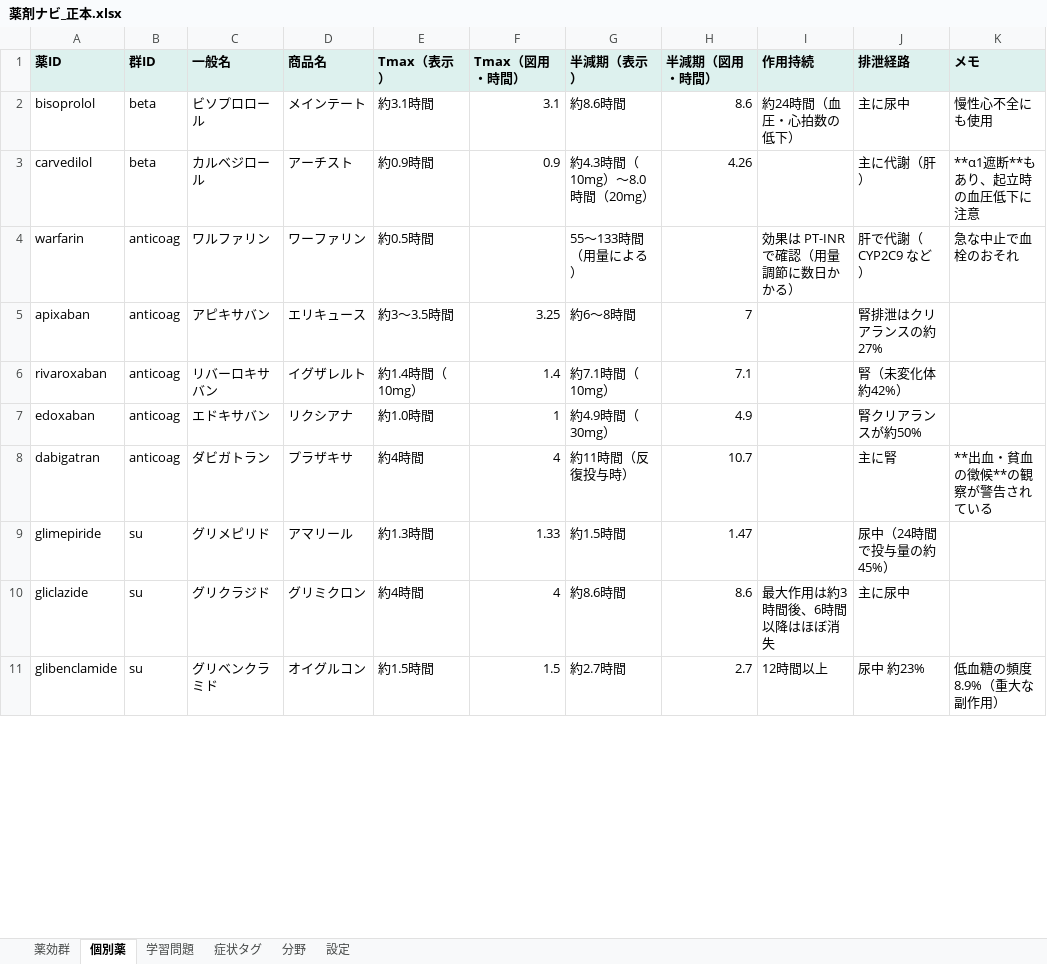
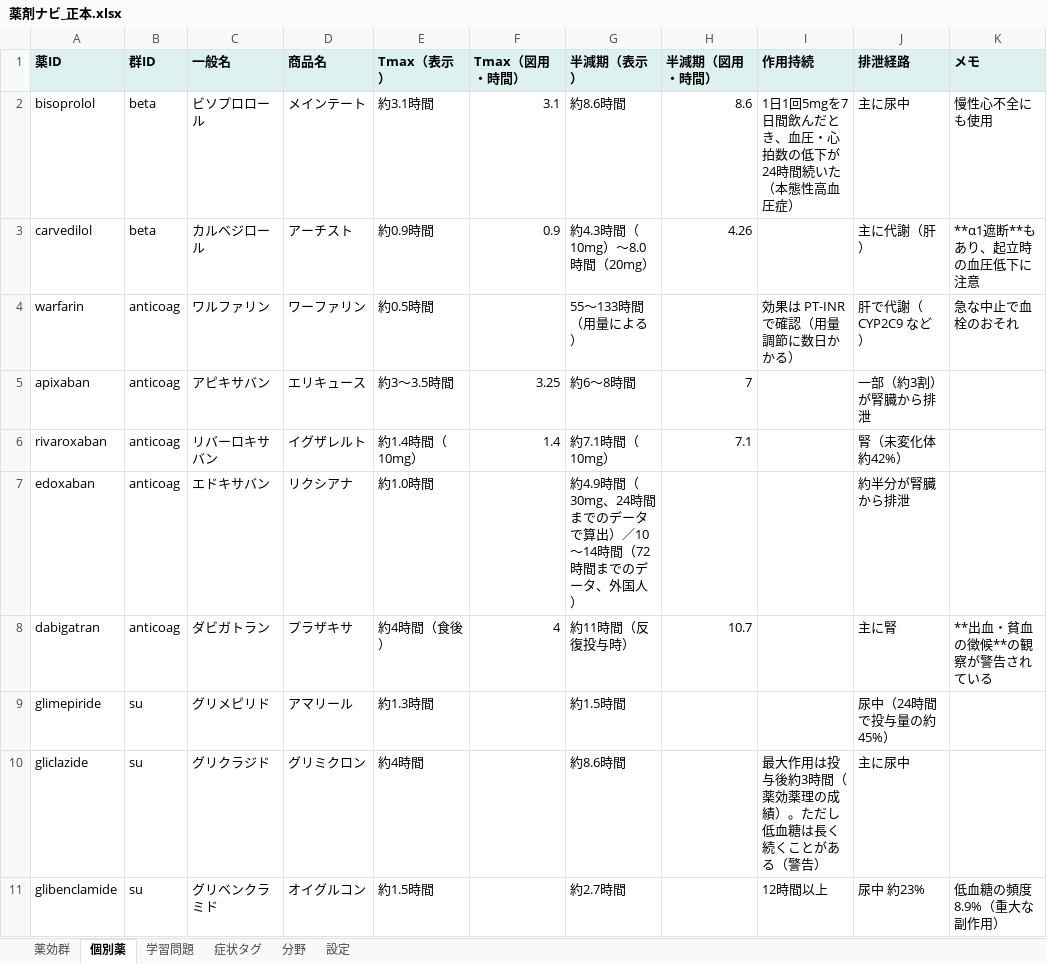
Before and after one commit to Hi-HiDe/reha-yakuzai, an Excel workbook: 薬剤ナビ_正本.xlsx, sheet 個別薬, drawn as a sheet; only a part is shown; values as stored, in another font and other column widths than the file's, no borders; the diff covers the shown part only; the diff names each change by its address in the sheet, - before the commit and + after, or states it on an @@ line.

```diff
--- a/薬剤ナビ_正本.xlsx (sheet 個別薬)
+++ b/薬剤ナビ_正本.xlsx (sheet 個別薬)
-I2 (作用持続): 約24時間（血圧・心拍数の低下）
+I2 (作用持続): 1日1回5mgを7日間飲んだとき、血圧・心拍数の低下が24時間続いた（本態性高血圧症）
-J5 (排泄経路): 腎排泄はクリアランスの約27%
+J5 (排泄経路): 一部（約3割）が腎臓から排泄
-F7 (Tmax（図用・時間）): 1
+F7 (Tmax（図用・時間）): (empty)
-G7 (半減期（表示）): 約4.9時間（30mg）
+G7 (半減期（表示）): 約4.9時間（30mg、24時間までのデータで算出）／10〜14時間（72時間までのデータ、外国人）
-H7 (半減期（図用・時間）): 4.9
+H7 (半減期（図用・時間）): (empty)
-J7 (排泄経路): 腎クリアランスが約50%
+J7 (排泄経路): 約半分が腎臓から排泄
-E8 (Tmax（表示）): 約4時間
+E8 (Tmax（表示）): 約4時間（食後）
-F9 (Tmax（図用・時間）): 1.33
+F9 (Tmax（図用・時間）): (empty)
-H9 (半減期（図用・時間）): 1.47
+H9 (半減期（図用・時間）): (empty)
-F10 (Tmax（図用・時間）): 4
+F10 (Tmax（図用・時間）): (empty)
-H10 (半減期（図用・時間）): 8.6
+H10 (半減期（図用・時間）): (empty)
-I10 (作用持続): 最大作用は約3時間後、6時間以降はほぼ消失
+I10 (作用持続): 最大作用は投与後約3時間（薬効薬理の成績）。ただし低血糖は長く続くことがある（警告）
-F11 (Tmax（図用・時間）): 1.5
+F11 (Tmax（図用・時間）): (empty)
-H11 (半減期（図用・時間）): 2.7
+H11 (半減期（図用・時間）): (empty)
```
Also changed, not shown: 17 edited cells elsewhere in this sheet, sheet 学習問題, sheet 薬効群, sheet 症状タグ, 13 other files.
